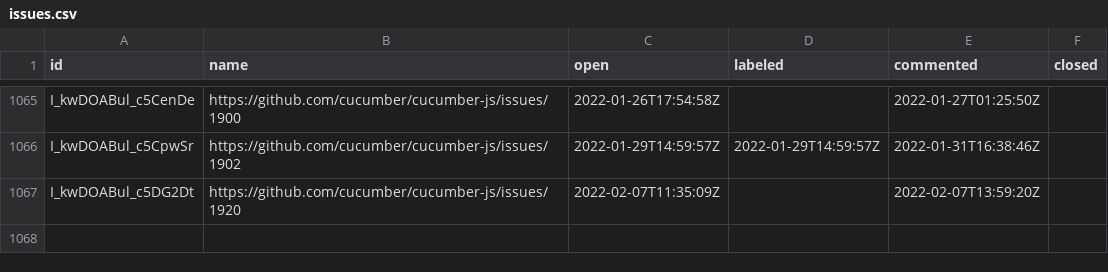
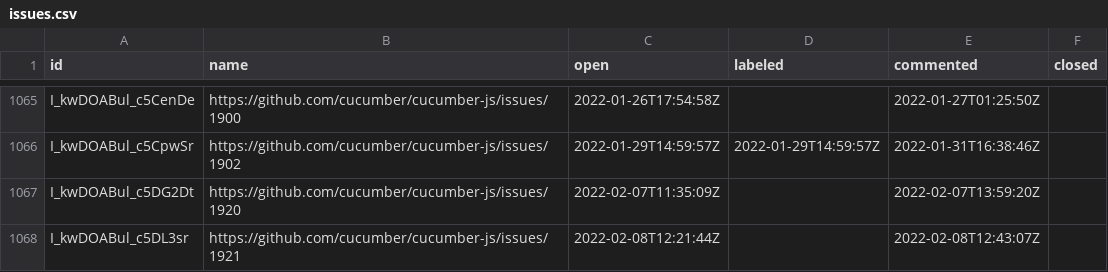
Before and after one commit to cucumber/oselvar-github-metrics, a CSV file: data/cucumber/cucumber-js/issues.csv, drawn as a sheet; only a part is shown, gaps mark what is left out; the diff names each change by its address in the sheet, - before the commit and + after, or states it on an @@ line.

```diff
--- a/data/cucumber/cucumber-js/issues.csv
+++ b/data/cucumber/cucumber-js/issues.csv
+row 1068: I_kwDOABul_c5DL3sr | https://github.com/cucumber/cucumber-js/issues/1921 | 2022-02-08T12:21:44Z |  | 2022-02-08T12:43:07Z
```
Also changed, not shown: data/cucumber/cucumber-ruby/issues.csv.
